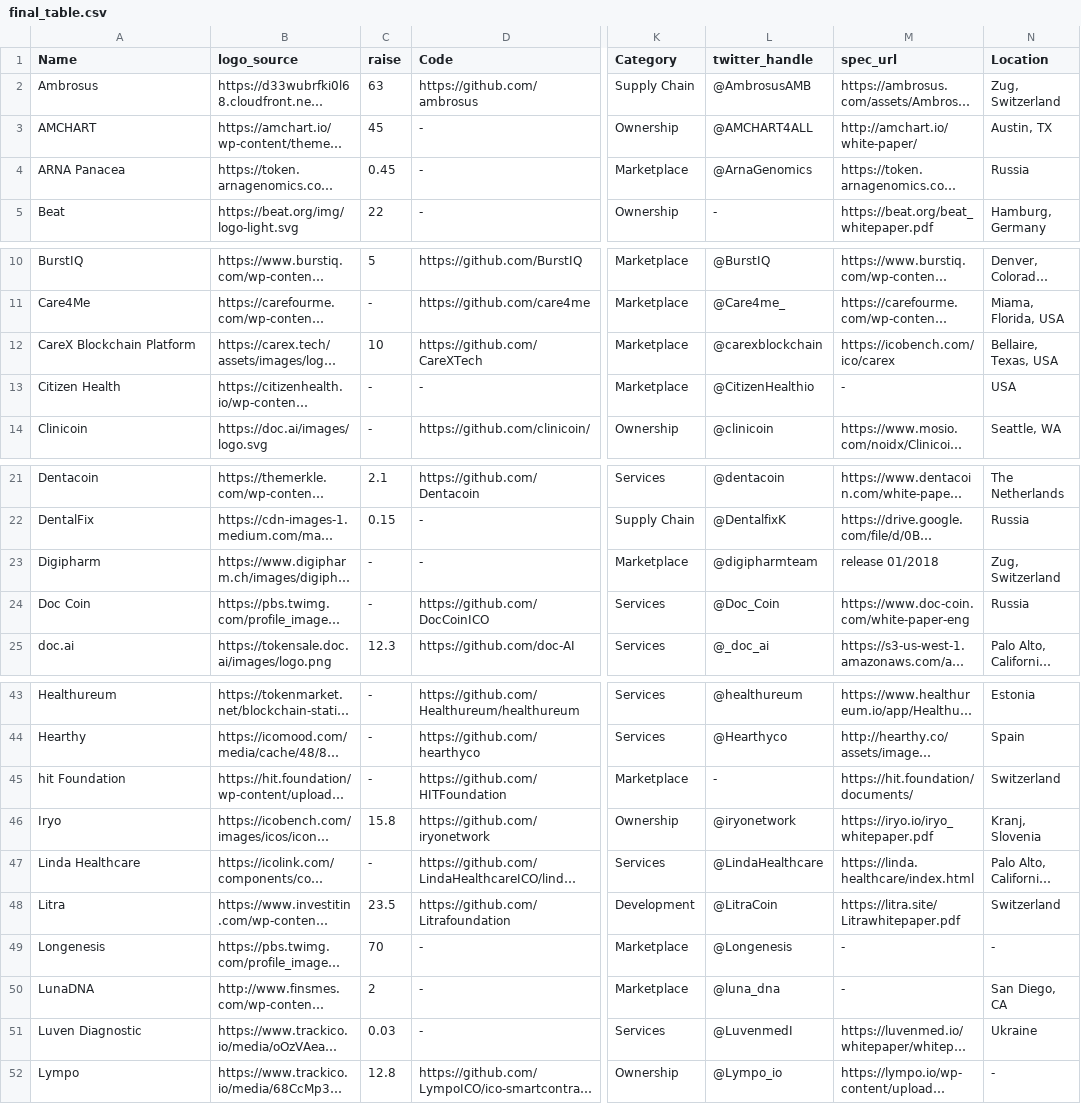
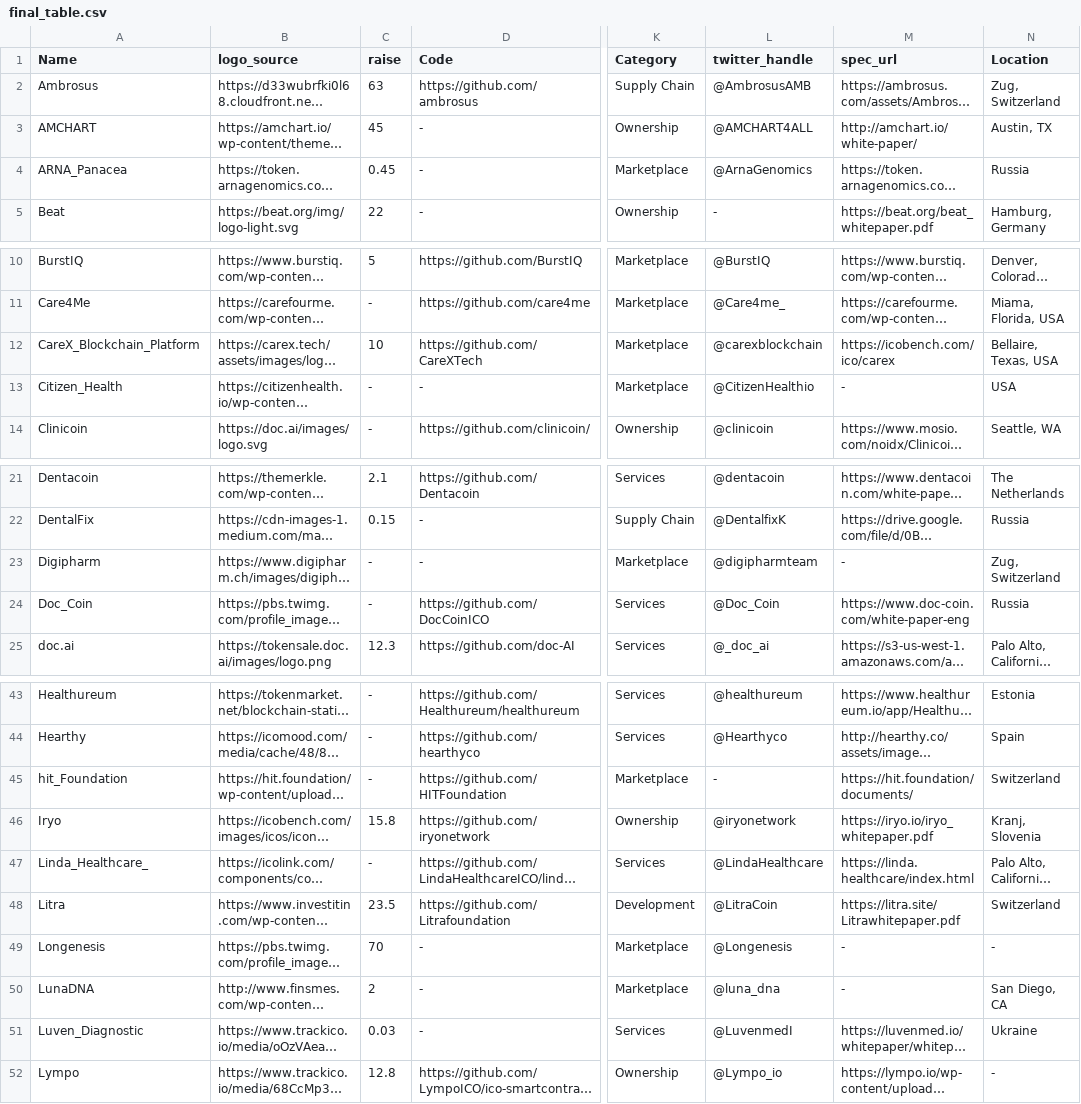
Before and after one commit to JRScelza/not_blockchain_related, a CSV file: final_table.csv, drawn as a sheet; only a part is shown, gaps mark what is left out; long unchanged cells end in …; the diff covers the shown part only; the diff names each change by its address in the sheet, - before the commit and + after, or states it on an @@ line.

```diff
--- a/final_table.csv
+++ b/final_table.csv
-A4 (Name): ARNA Panacea
+A4 (Name): ARNA_Panacea
-A12 (Name): CareX Blockchain Platform
+A12 (Name): CareX_Blockchain_Platform
-A13 (Name): Citizen Health
+A13 (Name): Citizen_Health
-M23 (spec_url): release 01/2018
+M23 (spec_url): -
-A24 (Name): Doc Coin
+A24 (Name): Doc_Coin
-A45 (Name): hit Foundation
+A45 (Name): hit_Foundation
-A47 (Name): Linda Healthcare
+A47 (Name): Linda_Healthcare_
-A51 (Name): Luven Diagnostic
+A51 (Name): Luven_Diagnostic
```
Also changed, not shown: 10 edited cells elsewhere in this file, 1 other file.
